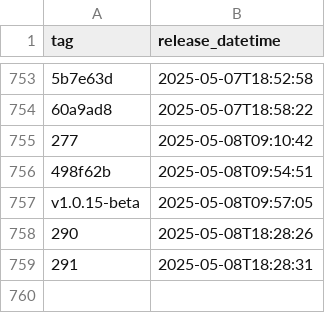
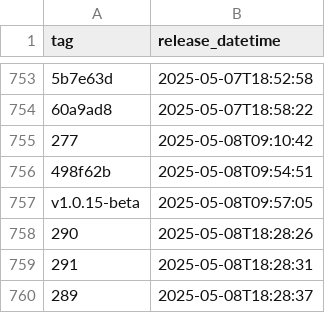
Before and after one commit to NHSDigital/eps-vpc-resources, a CSV file: _data/dev_deployments.csv, drawn as a sheet; only a part is shown, gaps mark what is left out; the diff names each change by its address in the sheet, - before the commit and + after, or states it on an @@ line.

```diff
--- a/_data/dev_deployments.csv
+++ b/_data/dev_deployments.csv
+row 760: 289 | 2025-05-08T18:28:37
```
Also changed, not shown: 1 other file.
